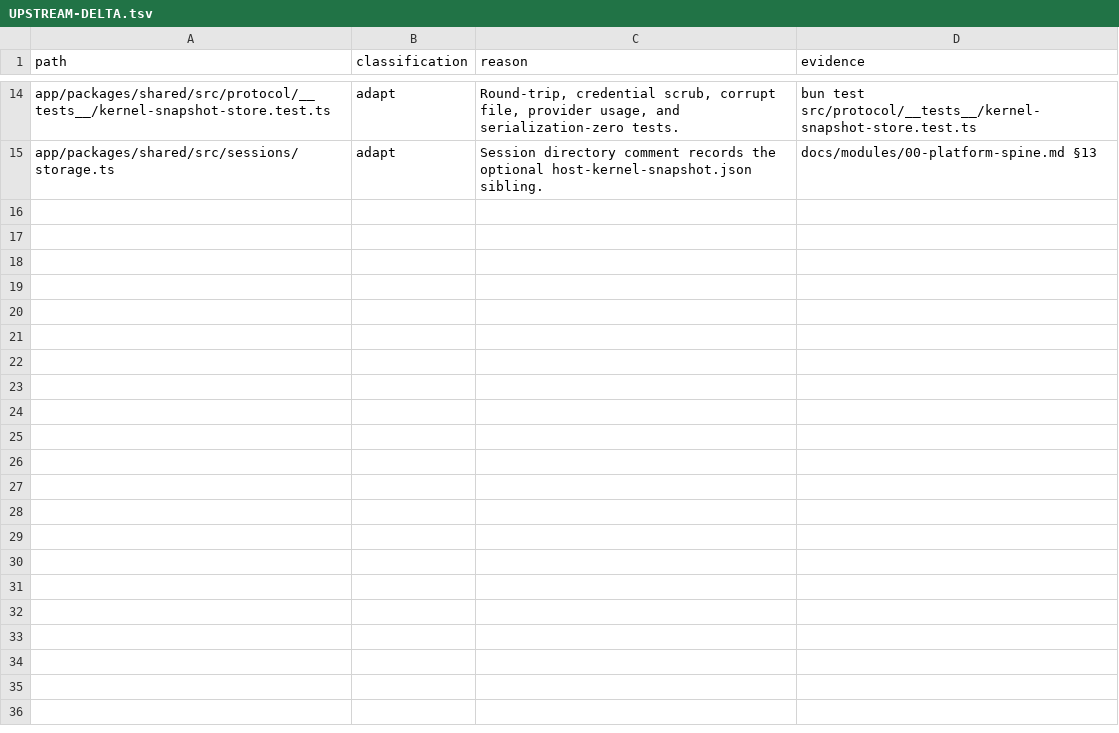
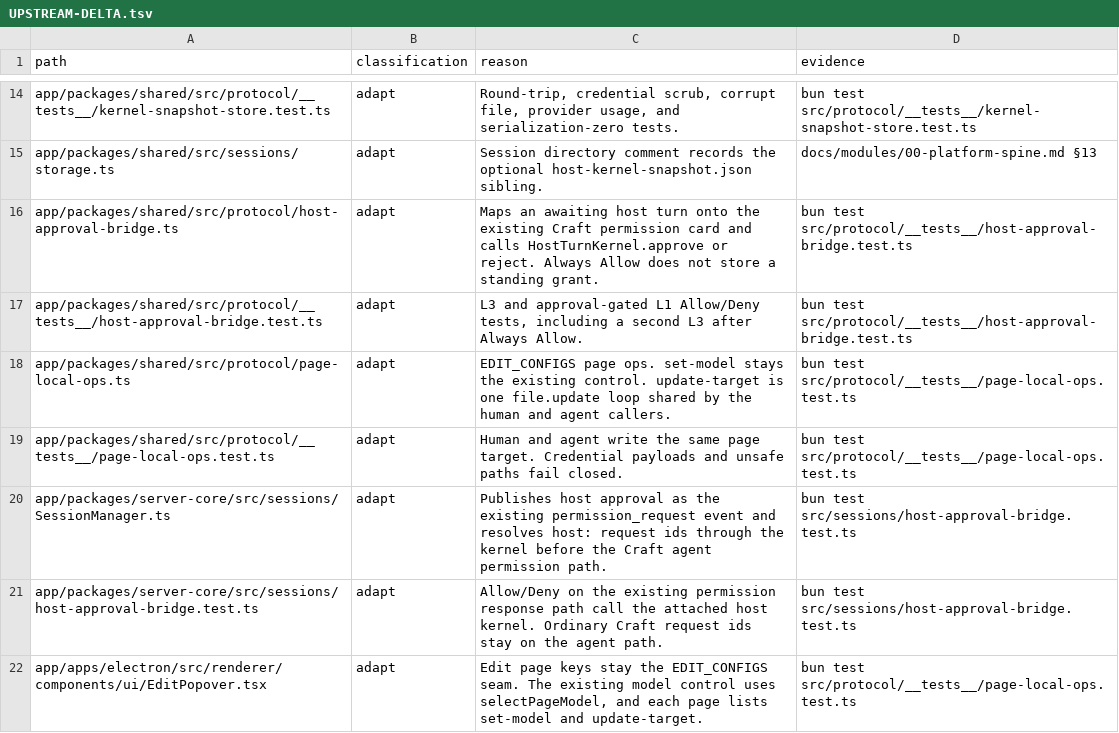
Before and after one commit to XCH27/tiangong-project, a TSV file: docs/UPSTREAM-DELTA.tsv, drawn as a sheet; only a part is shown, gaps mark what is left out; the diff names each change by its address in the sheet, - before the commit and + after, or states it on an @@ line.

```diff
--- a/docs/UPSTREAM-DELTA.tsv
+++ b/docs/UPSTREAM-DELTA.tsv
+row 16: app/packages/shared/src/protocol/host-approval-bridge.ts | adapt | Maps an awaiting host turn onto the existing Craft permission card and calls HostTurnKernel.approve or reject. Always Allow does not store a standing grant. | bun test src/protocol/__tests__/host-approval-bridge.test.ts
+row 17: app/packages/shared/src/protocol/__tests__/host-approval-bridge.test.ts | adapt | L3 and approval-gated L1 Allow/Deny tests, including a second L3 after Always Allow. | bun test src/protocol/__tests__/host-approval-bridge.test.ts
+row 18: app/packages/shared/src/protocol/page-local-ops.ts | adapt | EDIT_CONFIGS page ops. set-model stays the existing control. update-target is one file.update loop shared by the human and agent callers. | bun test src/protocol/__tests__/page-local-ops.test.ts
+row 19: app/packages/shared/src/protocol/__tests__/page-local-ops.test.ts | adapt | Human and agent write the same page target. Credential payloads and unsafe paths fail closed. | bun test src/protocol/__tests__/page-local-ops.test.ts
+row 20: app/packages/server-core/src/sessions/SessionManager.ts | adapt | Publishes host approval as the existing permission_request event and resolves host: request ids through the kernel before the Craft agent permission path. | bun test src/sessions/host-approval-bridge.test.ts
+row 21: app/packages/server-core/src/sessions/host-approval-bridge.test.ts | adapt | Allow/Deny on the existing permission response path call the attached host kernel. Ordinary Craft request ids stay on the agent path. | bun test src/sessions/host-approval-bridge.test.ts
+row 22: app/apps/electron/src/renderer/components/ui/EditPopover.tsx | adapt | Edit page keys stay the EDIT_CONFIGS seam. The existing model control uses selectPageModel, and each page lists set-model and update-target. | bun test src/protocol/__tests__/page-local-ops.test.ts
```
Also changed, not shown: 10 other files.
